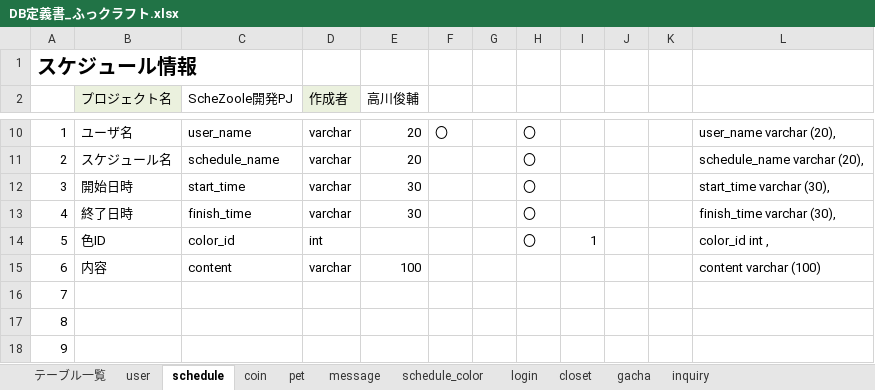
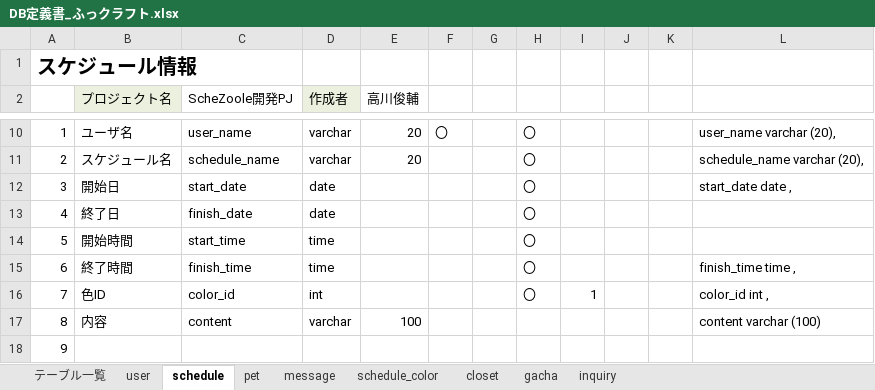
Before and after one commit to dojo2023/E-3, an Excel workbook: doc/2_外部設計/DB定義書_ふっクラフト.xlsx, sheet schedule, drawn as a sheet; only a part is shown, gaps mark what is left out; the shorter side is filled out with more unchanged rows; values as stored, in another font and other column widths than the file's, no borders; removed rows and columns are numbered as before the commit, all else as after; the diff names each change by its address in the sheet, - before the commit and + after, or states it on an @@ line.

```diff
--- a/doc/2_外部設計/DB定義書_ふっクラフト.xlsx (sheet schedule)
+++ b/doc/2_外部設計/DB定義書_ふっクラフト.xlsx (sheet schedule)
-sheet tab: coin
-sheet tab: login
-row 12: 3 | 開始日時 | start_time | varchar | 30 |  |  | 〇 |  |  |  | start_time varchar (30),
-row 13: 4 | 終了日時 | finish_time | varchar | 30 |  |  | 〇 |  |  |  | finish_time varchar (30),
+row 12: 3 | 開始日 | start_date | date |  |  |  | 〇 |  |  |  | start_date date ,
+row 13: 4 | 終了日 | finish_date | date |  |  |  | 〇
+row 14: 5 | 開始時間 | start_time | time |  |  |  | 〇
+row 15: 6 | 終了時間 | finish_time | time |  |  |  | 〇 |  |  |  | finish_time time ,
@@ column A renumbered between rows 16 and 31 @@
```
Also changed, not shown: sheet user, sheet closet, sheet pet, sheet gacha, sheet schedule_color, formulas that keep their value, 1 other file.
